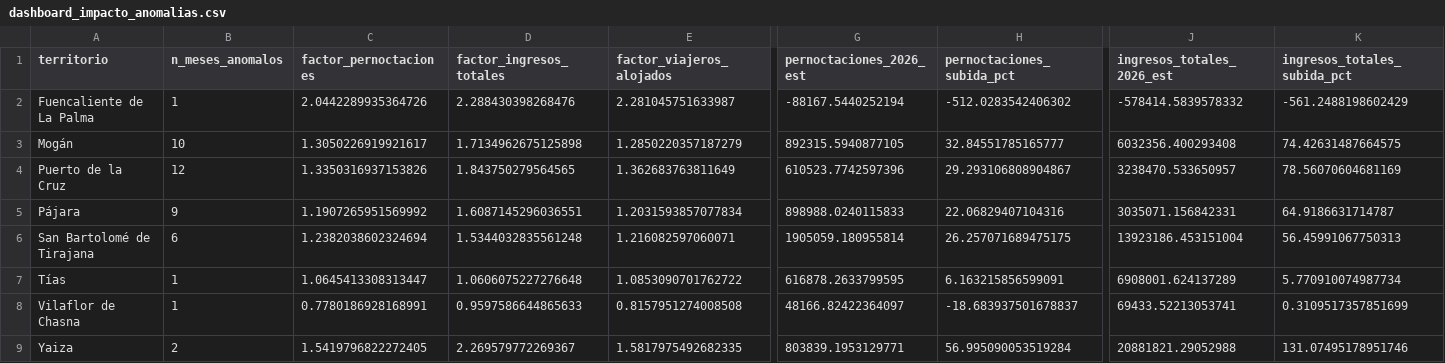
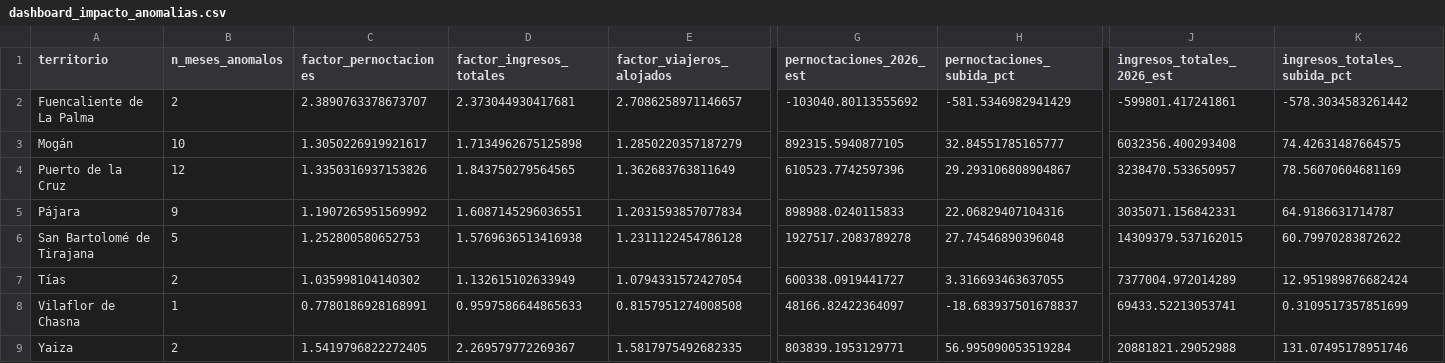
Before and after one commit to saamuhh/Dashboard-TFM, a CSV file: dashboard_impacto_anomalias.csv, drawn as a sheet; only a part is shown, gaps mark what is left out; the diff covers the shown part only; the diff names each change by its address in the sheet, - before the commit and + after, or states it on an @@ line.

Commit message:
Actualiza dashboard_impacto_anomalias.csv desde Colab

```diff
--- a/dashboard_impacto_anomalias.csv
+++ b/dashboard_impacto_anomalias.csv
-B2 (n_meses_anomalos): 1
+B2 (n_meses_anomalos): 2
-C2 (factor_pernoctaciones): 2.0442289935364726
+C2 (factor_pernoctaciones): 2.3890763378673707
-D2 (factor_ingresos_totales): 2.288430398268476
+D2 (factor_ingresos_totales): 2.373044930417681
-E2 (factor_viajeros_alojados): 2.281045751633987
+E2 (factor_viajeros_alojados): 2.7086258971146657
-G2 (pernoctaciones_2026_est): -88167.5440252194
+G2 (pernoctaciones_2026_est): -103040.80113555692
-H2 (pernoctaciones_subida_pct): -512.0283542406302
+H2 (pernoctaciones_subida_pct): -581.5346982941429
-J2 (ingresos_totales_2026_est): -578414.5839578332
+J2 (ingresos_totales_2026_est): -599801.417241861
-K2 (ingresos_totales_subida_pct): -561.2488198602429
+K2 (ingresos_totales_subida_pct): -578.3034583261442
-B6 (n_meses_anomalos): 6
+B6 (n_meses_anomalos): 5
-C6 (factor_pernoctaciones): 1.2382038602324694
+C6 (factor_pernoctaciones): 1.252800580652753
-D6 (factor_ingresos_totales): 1.5344032835561248
+D6 (factor_ingresos_totales): 1.5769636513416938
-E6 (factor_viajeros_alojados): 1.216082597060071
+E6 (factor_viajeros_alojados): 1.2311122454786128
-G6 (pernoctaciones_2026_est): 1905059.180955814
+G6 (pernoctaciones_2026_est): 1927517.2083789278
-H6 (pernoctaciones_subida_pct): 26.257071689475175
+H6 (pernoctaciones_subida_pct): 27.74546890396048
-J6 (ingresos_totales_2026_est): 13923186.453151004
+J6 (ingresos_totales_2026_est): 14309379.537162015
-K6 (ingresos_totales_subida_pct): 56.45991067750313
+K6 (ingresos_totales_subida_pct): 60.79970283872622
-B7 (n_meses_anomalos): 1
+B7 (n_meses_anomalos): 2
-C7 (factor_pernoctaciones): 1.0645413308313447
+C7 (factor_pernoctaciones): 1.035998104140302
-D7 (factor_ingresos_totales): 1.0606075227276648
+D7 (factor_ingresos_totales): 1.132615102633949
-E7 (factor_viajeros_alojados): 1.0853090701762722
+E7 (factor_viajeros_alojados): 1.0794331572427054
-G7 (pernoctaciones_2026_est): 616878.2633799595
+G7 (pernoctaciones_2026_est): 600338.0919441727
-H7 (pernoctaciones_subida_pct): 6.163215856599091
+H7 (pernoctaciones_subida_pct): 3.316693463637055
-J7 (ingresos_totales_2026_est): 6908001.624137289
+J7 (ingresos_totales_2026_est): 7377004.972014289
-K7 (ingresos_totales_subida_pct): 5.770910074987734
+K7 (ingresos_totales_subida_pct): 12.951989876682424
```
Also changed, not shown: 6 edited cells elsewhere in this file.
